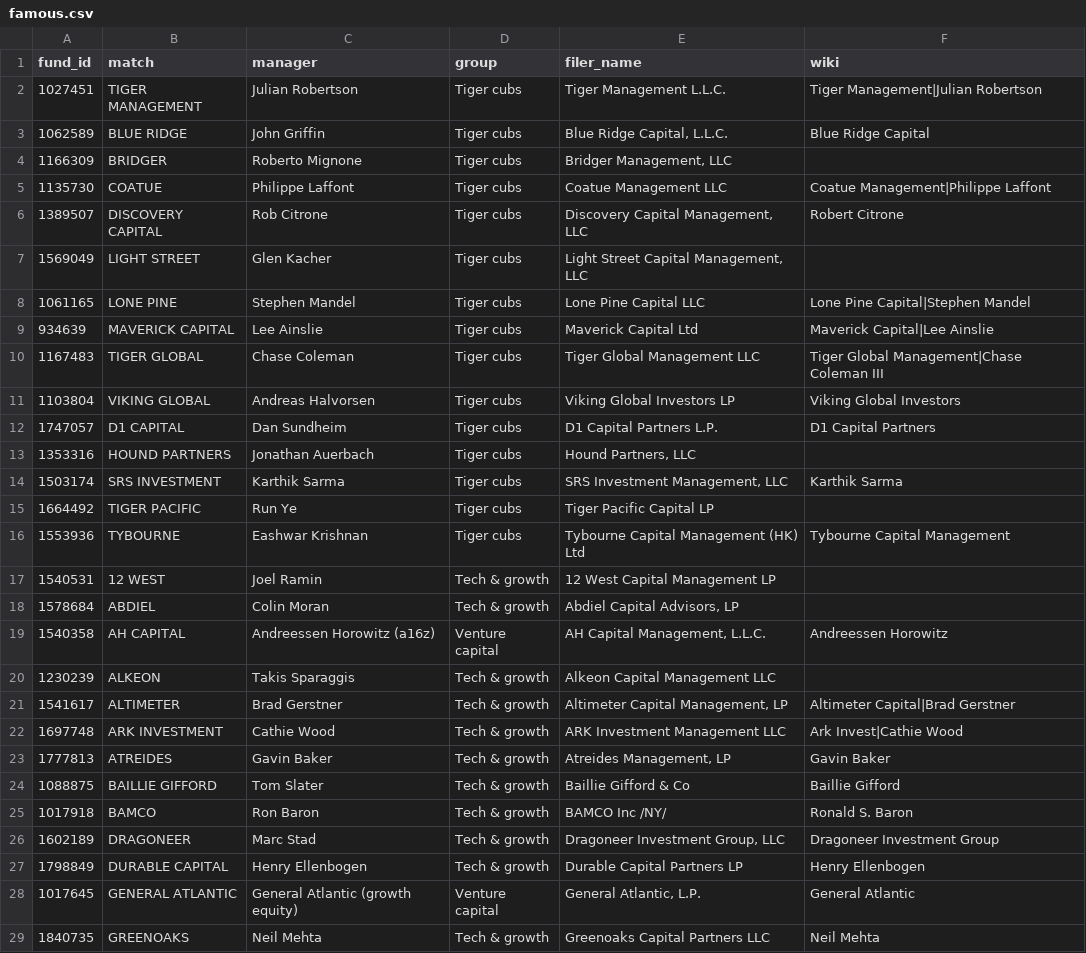
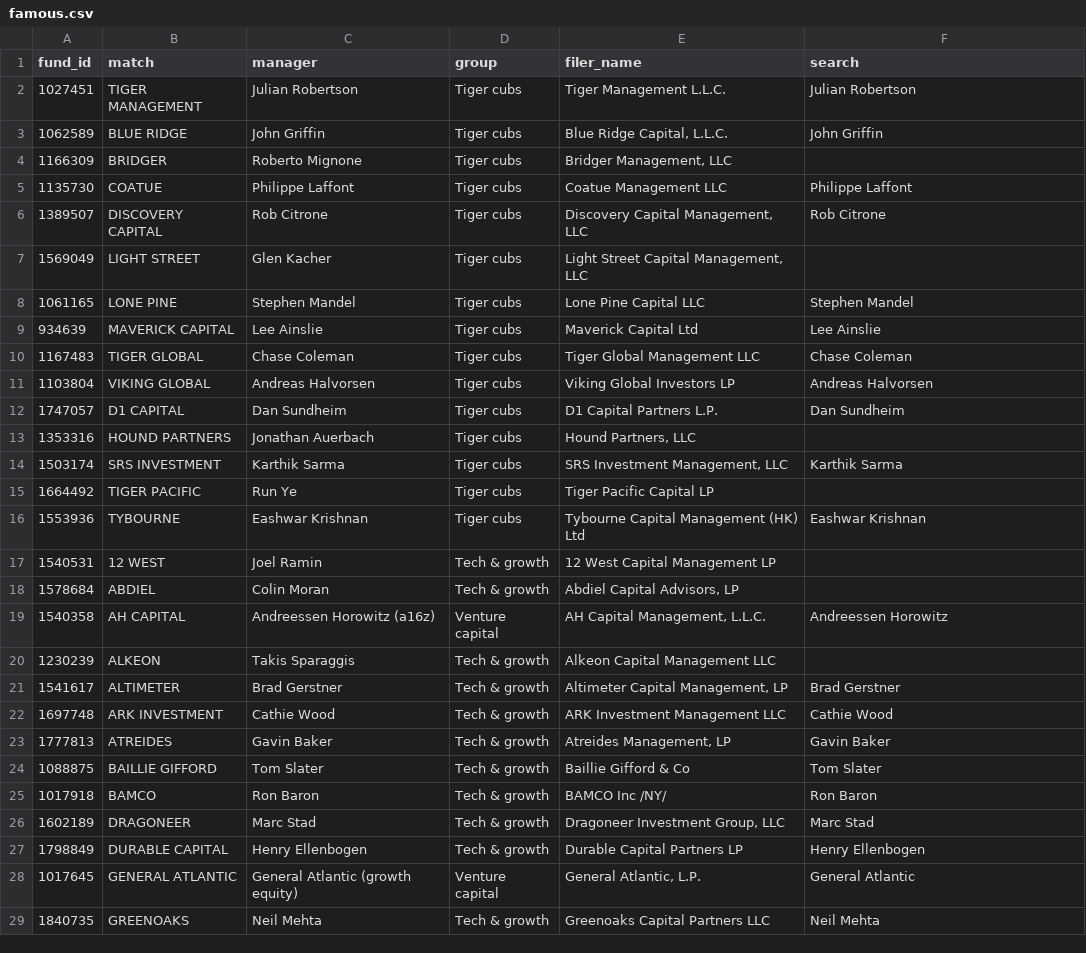
Before and after one commit to Cannibara/Orca, a CSV file: pipeline/orca/famous.csv, drawn as a sheet; only a part is shown; the diff covers the shown part only.

```diff
--- a/pipeline/orca/famous.csv
+++ b/pipeline/orca/famous.csv
@@ -1,13 +1,13 @@
-fund_id,match,manager,group,filer_name,wiki
-1027451,TIGER MANAGEMENT,Julian Robertson,Tiger cubs,Tiger Management L.L.C.,Tiger Management|Julian Robertson
-1062589,BLUE RIDGE,John Griffin,Tiger cubs,"Blue Ridge Capital, L.L.C.",Blue Ridge Capital
+fund_id,match,manager,group,filer_name,search
+1027451,TIGER MANAGEMENT,Julian Robertson,Tiger cubs,Tiger Management L.L.C.,Julian Robertson
+1062589,BLUE RIDGE,John Griffin,Tiger cubs,"Blue Ridge Capital, L.L.C.",John Griffin
 1166309,BRIDGER,Roberto Mignone,Tiger cubs,"Bridger Management, LLC",
-1135730,COATUE,Philippe Laffont,Tiger cubs,Coatue Management LLC,Coatue Management|Philippe Laffont
-1389507,DISCOVERY CAPITAL,Rob Citrone,Tiger cubs,"Discovery Capital Management, LLC",Robert Citrone
+1135730,COATUE,Philippe Laffont,Tiger cubs,Coatue Management LLC,Philippe Laffont
+1389507,DISCOVERY CAPITAL,Rob Citrone,Tiger cubs,"Discovery Capital Management, LLC",Rob Citrone
 1569049,LIGHT STREET,Glen Kacher,Tiger cubs,"Light Street Capital Management, LLC",
-1061165,LONE PINE,Stephen Mandel,Tiger cubs,Lone Pine Capital LLC,Lone Pine Capital|Stephen Mandel
-934639,MAVERICK CAPITAL,Lee Ainslie,Tiger cubs,Maverick Capital Ltd,Maverick Capital|Lee Ainslie
-1167483,TIGER GLOBAL,Chase Coleman,Tiger cubs,Tiger Global Management LLC,Tiger Global Management|Chase Coleman III
-1103804,VIKING GLOBAL,Andreas Halvorsen,Tiger cubs,Viking Global Investors LP,Viking Global Investors
-1747057,D1 CAPITAL,Dan Sundheim,Tiger cubs,D1 Capital Partners L.P.,D1 Capital Partners
+1061165,LONE PINE,Stephen Mandel,Tiger cubs,Lone Pine Capital LLC,Stephen Mandel
+934639,MAVERICK CAPITAL,Lee Ainslie,Tiger cubs,Maverick Capital Ltd,Lee Ainslie
+1167483,TIGER GLOBAL,Chase Coleman,Tiger cubs,Tiger Global Management LLC,Chase Coleman
+1103804,VIKING GLOBAL,Andreas Halvorsen,Tiger cubs,Viking Global Investors LP,Andreas Halvorsen
+1747057,D1 CAPITAL,Dan Sundheim,Tiger cubs,D1 Capital Partners L.P.,Dan Sundheim
 1353316,HOUND PARTNERS,Jonathan Auerbach,Tiger cubs,"Hound Partners, LLC",
@@ -15,3 +15,3 @@ fund_id,match,manager,group,filer_name,wiki
 1664492,TIGER PACIFIC,Run Ye,Tiger cubs,Tiger Pacific Capital LP,
-1553936,TYBOURNE,Eashwar Krishnan,Tiger cubs,Tybourne Capital Management (HK) Ltd,Tybourne Capital Management
+1553936,TYBOURNE,Eashwar Krishnan,Tiger cubs,Tybourne Capital Management (HK) Ltd,Eashwar Krishnan
 1540531,12 WEST,Joel Ramin,Tech & growth,12 West Capital Management LP,
@@ -20,8 +20,8 @@ fund_id,match,manager,group,filer_name,wiki
 1230239,ALKEON,Takis Sparaggis,Tech & growth,Alkeon Capital Management LLC,
-1541617,ALTIMETER,Brad Gerstner,Tech & growth,"Altimeter Capital Management, LP",Altimeter Capital|Brad Gerstner
-1697748,ARK INVESTMENT,Cathie Wood,Tech & growth,ARK Investment Management LLC,Ark Invest|Cathie Wood
+1541617,ALTIMETER,Brad Gerstner,Tech & growth,"Altimeter Capital Management, LP",Brad Gerstner
+1697748,ARK INVESTMENT,Cathie Wood,Tech & growth,ARK Investment Management LLC,Cathie Wood
 1777813,ATREIDES,Gavin Baker,Tech & growth,"Atreides Management, LP",Gavin Baker
-1088875,BAILLIE GIFFORD,Tom Slater,Tech & growth,Baillie Gifford & Co,Baillie Gifford
-1017918,BAMCO,Ron Baron,Tech & growth,BAMCO Inc /NY/,Ronald S. Baron
-1602189,DRAGONEER,Marc Stad,Tech & growth,"Dragoneer Investment Group, LLC",Dragoneer Investment Group
+1088875,BAILLIE GIFFORD,Tom Slater,Tech & growth,Baillie Gifford & Co,Tom Slater
+1017918,BAMCO,Ron Baron,Tech & growth,BAMCO Inc /NY/,Ron Baron
+1602189,DRAGONEER,Marc Stad,Tech & growth,"Dragoneer Investment Group, LLC",Marc Stad
 1798849,DURABLE CAPITAL,Henry Ellenbogen,Tech & growth,Durable Capital Partners LP,Henry Ellenbogen
```
Also changed, not shown: 66 edited cells elsewhere in this file, 30 other files.
